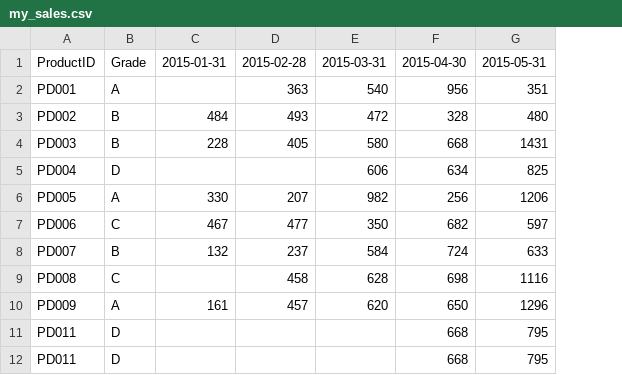
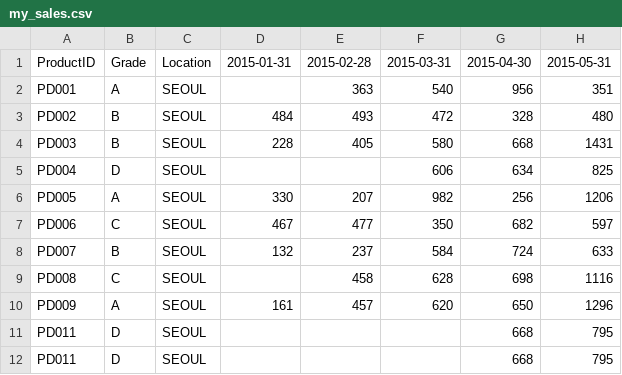
Before and after one commit to Jangrae/csv, a CSV file: my_sales.csv, drawn as a sheet; only a part is shown; the diff names each change by its address in the sheet, - before the commit and + after, or states it on an @@ line.

Commit message:
Add files via upload

```diff
--- a/my_sales.csv
+++ b/my_sales.csv
+column C, rows 1-12: Location | SEOUL | SEOUL | SEOUL | SEOUL | SEOUL | SEOUL | SEOUL | SEOUL | SEOUL | SEOUL | SEOUL
```
